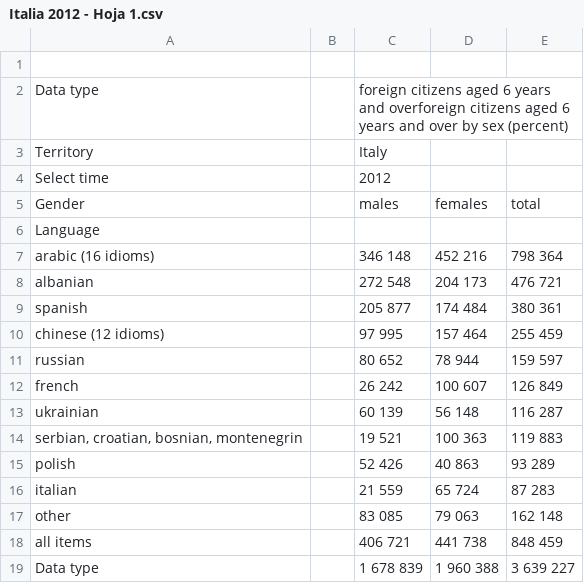
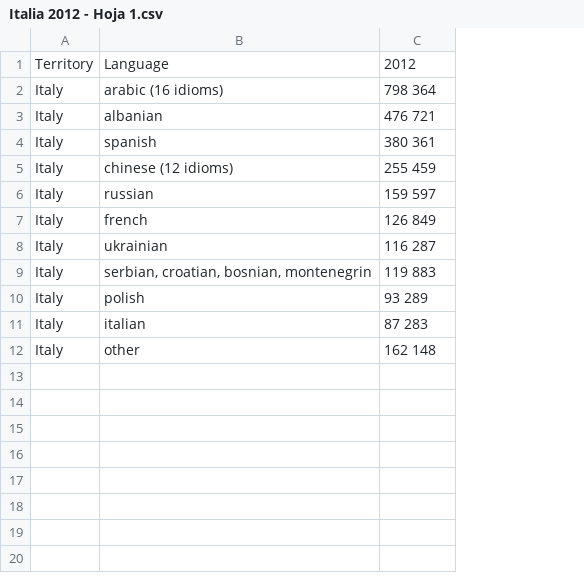
Before and after one commit to AgustinZavalaA/language_dataset_repository, a CSV file: Dataset/Italia 2012 - Hoja 1.csv, drawn as a sheet; removed rows and columns are numbered as before the commit, all else as after; the diff names each change by its address in the sheet, - before the commit and + after, or states it on an @@ line.

```diff
--- a/Dataset/Italia 2012 - Hoja 1.csv
+++ b/Dataset/Italia 2012 - Hoja 1.csv
+column A, rows 1-12: Territory | Italy | Italy | Italy | Italy | Italy | Italy | Italy | Italy | Italy | Italy | Italy
-column B, empty
-column C, rows 7-17: 346 148 | 272 548 | 205 877 | 97 995 | 80 652 | 26 242 | 60 139 | 19 521 | 52 426 | 21 559 | 83 085
-column D, rows 7-17: 452 216 | 204 173 | 174 484 | 157 464 | 78 944 | 100 607 | 56 148 | 100 363 | 40 863 | 65 724 | 79 063
-row 1: (empty)
+row 1: Territory | Language | 2012
-row 2: Data type |  | foreign citizens aged 6 years and overforeign citizens aged 6 years and over by sex (percent)
-row 3: Territory |  | Italy
-row 4: Select time |  | 2012
-row 5: Gender |  | males | females | total
-row 6: Language
-row 18: all items |  | 406 721 | 441 738 | 848 459
-row 19: Data type |  | 1 678 839 | 1 960 388 | 3 639 227
```
Also changed, not shown: Dataset/population-by-mother-tongue-for-nepal-2011.csv, 2 other files.
